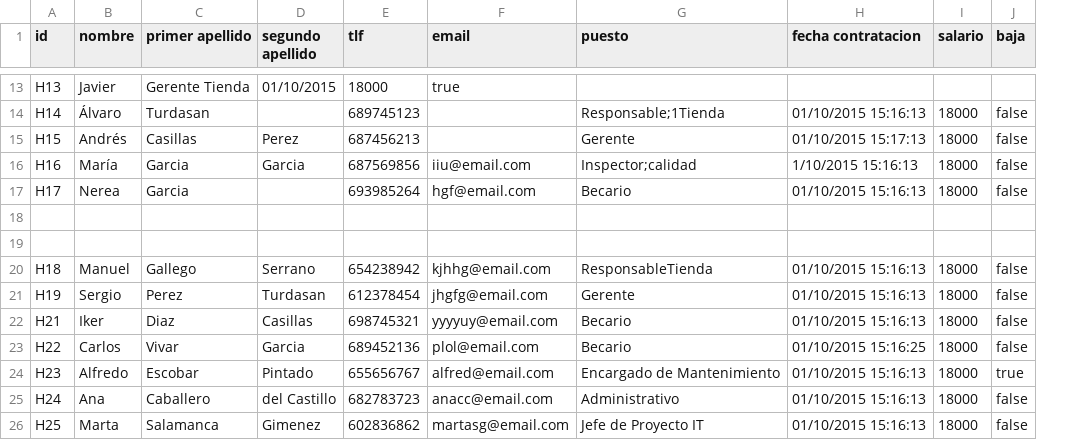
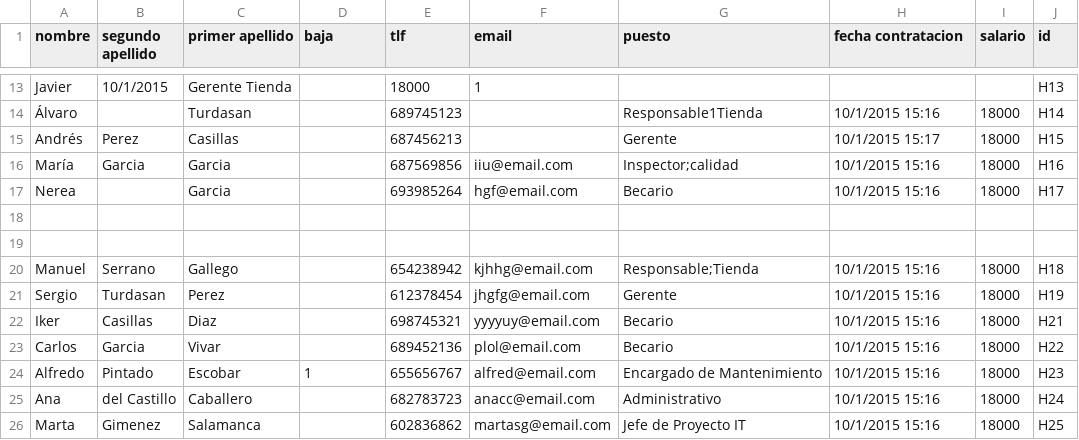
Before and after one commit to pablodiazsanz/csvRepsol, a CSV file: csv/client.csv, drawn as a sheet; only a part is shown, gaps mark what is left out; removed rows and columns are numbered as before the commit, all else as after; the diff covers the shown part only; the diff names each change by its address in the sheet, - before the commit and + after, or states it on an @@ line.

```diff
--- a/csv/client.csv
+++ b/csv/client.csv
-column A (id), rows 13-26: H13 | H14 | H15 | H16 | H17 |  |  | H18 | H19 | H21 | H22 | H23 | H24 | H25
+column B (segundo apellido), rows 13-26: 10/1/2015 |  | Perez | Garcia |  |  |  | Serrano | Turdasan | Casillas | Garcia | Pintado | del Castillo | Gimenez
-D1: segundo apellido
+D1: baja
-J1: baja
+J1: id
-D13 (baja): 01/10/2015
+D13 (baja): (empty)
-F13 (email): true
+F13 (email): 1
-J13 (id): (empty)
+J13 (id): H13
-G14 (puesto): Responsable;1Tienda
+G14 (puesto): Responsable1Tienda
-H14 (fecha contratacion): 01/10/2015 15:16:13
+H14 (fecha contratacion): 10/1/2015 15:16
-J14 (id): false
+J14 (id): H14
-D15 (baja): Perez
+D15 (baja): (empty)
-H15 (fecha contratacion): 01/10/2015 15:17:13
+H15 (fecha contratacion): 10/1/2015 15:17
-J15 (id): false
+J15 (id): H15
-D16 (baja): Garcia
+D16 (baja): (empty)
-H16 (fecha contratacion): 1/10/2015 15:16:13
+H16 (fecha contratacion): 10/1/2015 15:16
-J16 (id): false
+J16 (id): H16
-H17 (fecha contratacion): 01/10/2015 15:16:13
+H17 (fecha contratacion): 10/1/2015 15:16
-J17 (id): false
+J17 (id): H17
-D20 (baja): Serrano
+D20 (baja): (empty)
-G20 (puesto): ResponsableTienda
+G20 (puesto): Responsable;Tienda
-H20:H22 (fecha contratacion): 01/10/2015 15:16:13
+H20:H22 (fecha contratacion): 10/1/2015 15:16
-J20 (id): false
+J20 (id): H18
-D21 (baja): Turdasan
+D21 (baja): (empty)
-J21 (id): false
+J21 (id): H19
-D22 (baja): Casillas
+D22 (baja): (empty)
-J22 (id): false
+J22 (id): H21
-D23 (baja): Garcia
+D23 (baja): (empty)
-H23 (fecha contratacion): 01/10/2015 15:16:25
+H23 (fecha contratacion): 10/1/2015 15:16
-J23 (id): false
+J23 (id): H22
-D24 (baja): Pintado
+D24 (baja): 1
-H24:H26 (fecha contratacion): 01/10/2015 15:16:13
+H24:H26 (fecha contratacion): 10/1/2015 15:16
-J24 (id): true
+J24 (id): H23
-D25 (baja): del Castillo
+D25 (baja): (empty)
-J25 (id): false
+J25 (id): H24
-D26 (baja): Gimenez
+D26 (baja): (empty)
-J26 (id): false
+J26 (id): H25
```
Also changed, not shown: 111 edited cells elsewhere in this file, csv/result.csv, 6 other files.
